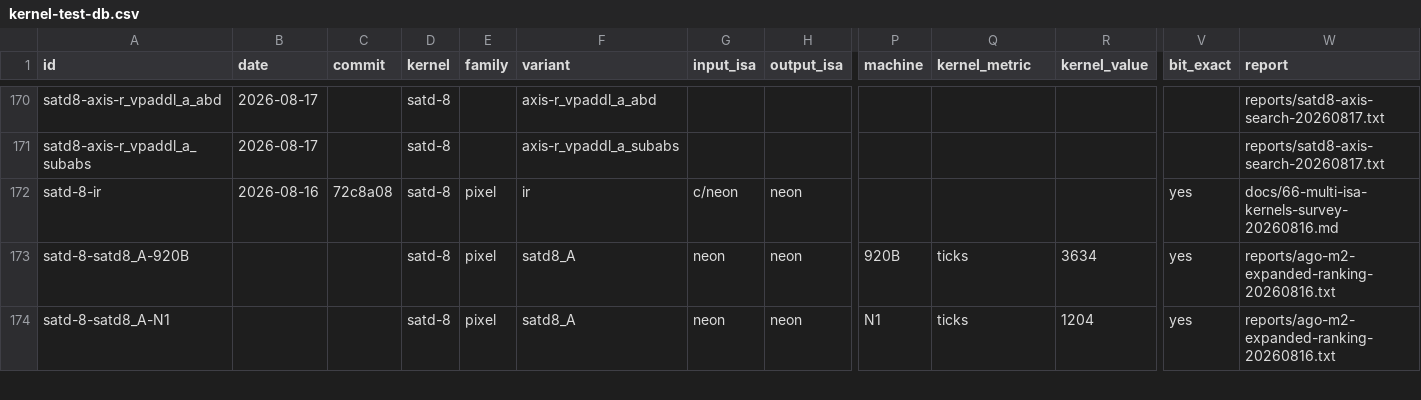
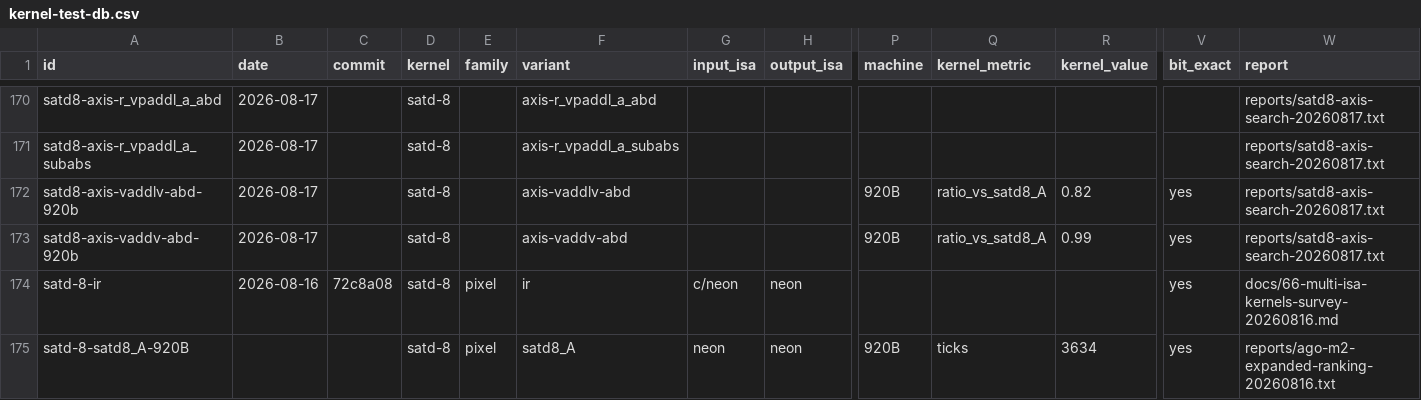
Before and after one commit to chiro2001/a64-simd-dyn-optimizer, a CSV file: data/kernel-test-db.csv, drawn as a sheet; only a part is shown, gaps mark what is left out; the shorter side is filled out with more unchanged rows; rows hold the shown columns only; the diff names each change by its address in the sheet, - before the commit and + after, or states it on an @@ line.

Commit message:
satd8 axis best 920B kernel A/B: static 60-uop candidates do NOT transfer (vaddlv+abd -22%, vaddv+abd parity vs satd8_A) -> archived; m31 enumeration kept as full-enum x real-machine dual-column baseline (DB 200)

```diff
--- a/data/kernel-test-db.csv
+++ b/data/kernel-test-db.csv
+row 172: satd8-axis-vaddlv-abd-920b | 2026-08-17 |  | satd-8 |  | axis-vaddlv-abd |  |  | 920B | ratio_vs_satd8_A | 0.82 | yes | reports/satd8-axis-search-20260817.txt
+row 173: satd8-axis-vaddv-abd-920b | 2026-08-17 |  | satd-8 |  | axis-vaddv-abd |  |  | 920B | ratio_vs_satd8_A | 0.99 | yes | reports/satd8-axis-search-20260817.txt
```
Also changed, not shown: 3 other files.
